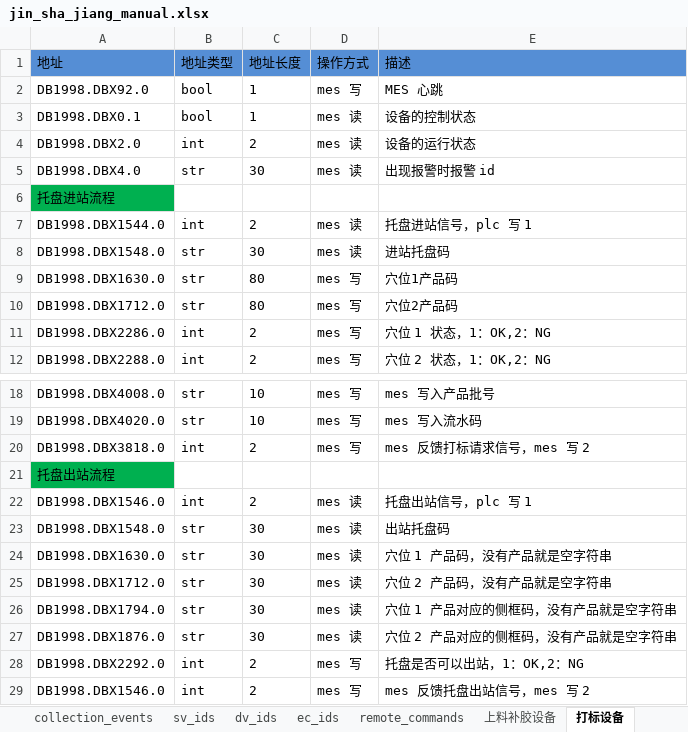
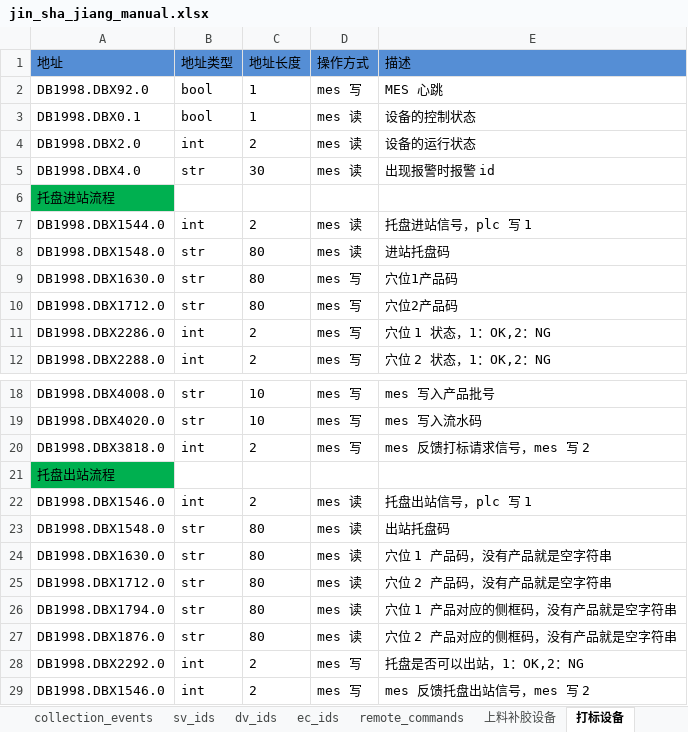
Before and after one commit to ChangYuan-Semiconductor-Equipment/equipment_sequence, an Excel workbook: equipment_sequence/chang_fei/jin_sha_jiang/jin_sha_jiang_manual.xlsx, sheet 打标设备, drawn as a sheet; only a part is shown, gaps mark what is left out; values as stored, in another font and other column widths than the file's, no borders; the diff names each change by its address in the sheet, - before the commit and + after, or states it on an @@ line.

```diff
--- a/equipment_sequence/chang_fei/jin_sha_jiang/jin_sha_jiang_manual.xlsx (sheet 打标设备)
+++ b/equipment_sequence/chang_fei/jin_sha_jiang/jin_sha_jiang_manual.xlsx (sheet 打标设备)
-C8 (地址长度): 30
+C8 (地址长度): 80
-C23:C27 (地址长度): 30
+C23:C27 (地址长度): 80
```
Also changed, not shown: sheet secs指令, sheet remote_commands, 3 other files.
